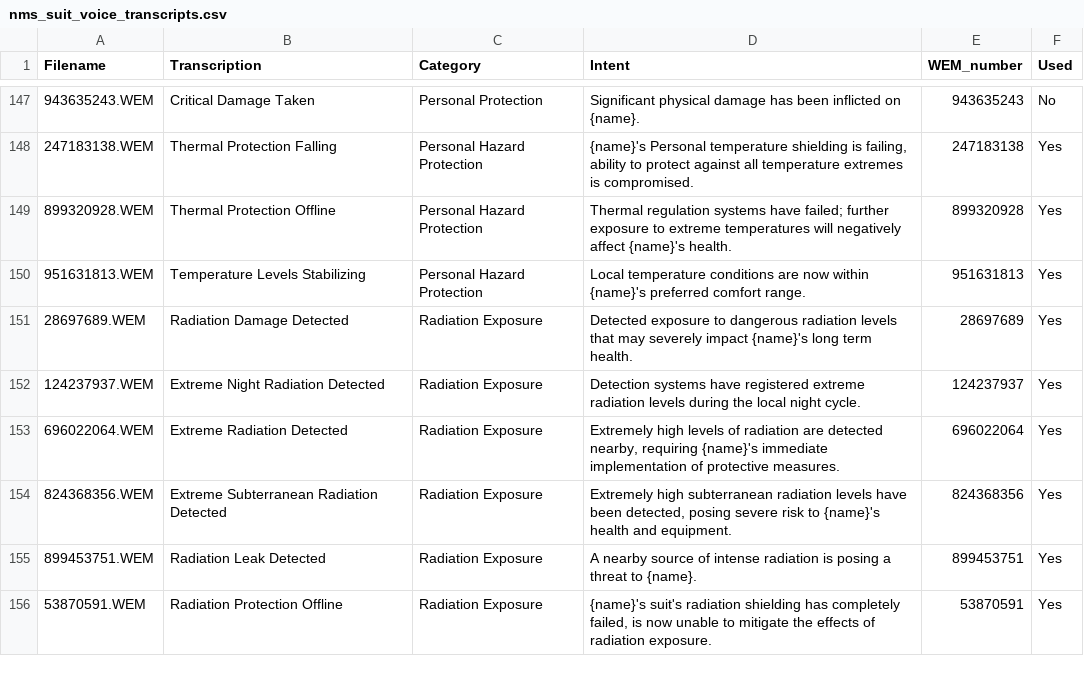
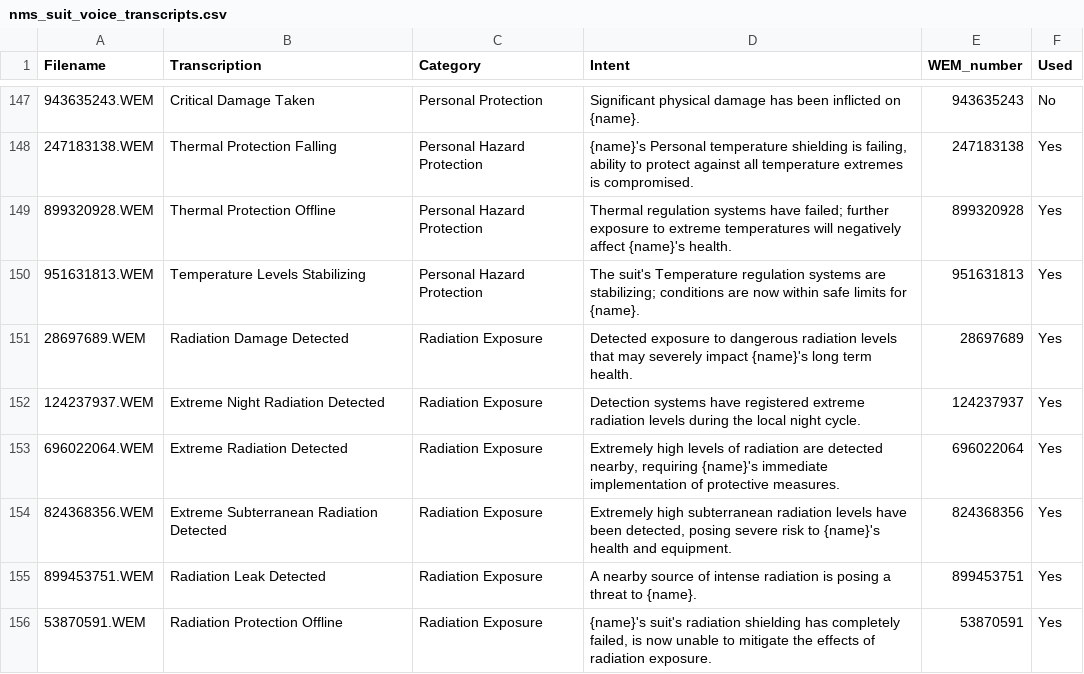
Before and after one commit to Bob-Harper/nms_dynamic_suit_voice, a CSV file: data/nms_suit_voice_transcripts.csv, drawn as a sheet; only a part is shown, gaps mark what is left out.

Commit message:
fixed promptlab to work better including all tones.  fixed "Temperature Levels Stabilizing" from lapsing into third person and specifying hot/cold.

```diff
--- a/data/nms_suit_voice_transcripts.csv
+++ b/data/nms_suit_voice_transcripts.csv
@@ -149,3 +149,3 @@ Filename,Transcription,Category,Intent,WEM_number,Used
 899320928.WEM,Thermal Protection Offline,Personal Hazard Protection,Thermal regulation systems have failed; further exposure to extreme temperatures will negatively affect {name}'s health.,899320928,Yes
-951631813.WEM,Temperature Levels Stabilizing,Personal Hazard Protection,Local temperature conditions are now within {name}'s preferred comfort range.,951631813,Yes
+951631813.WEM,Temperature Levels Stabilizing,Personal Hazard Protection,"The suit's Temperature regulation systems are stabilizing; conditions are now within safe limits for {name}.",951631813,Yes
 28697689.WEM,Radiation Damage Detected,Radiation Exposure,Detected exposure to dangerous radiation levels that may severely impact {name}'s long term health.,28697689,Yes
```
Also changed, not shown: 4 other files.
